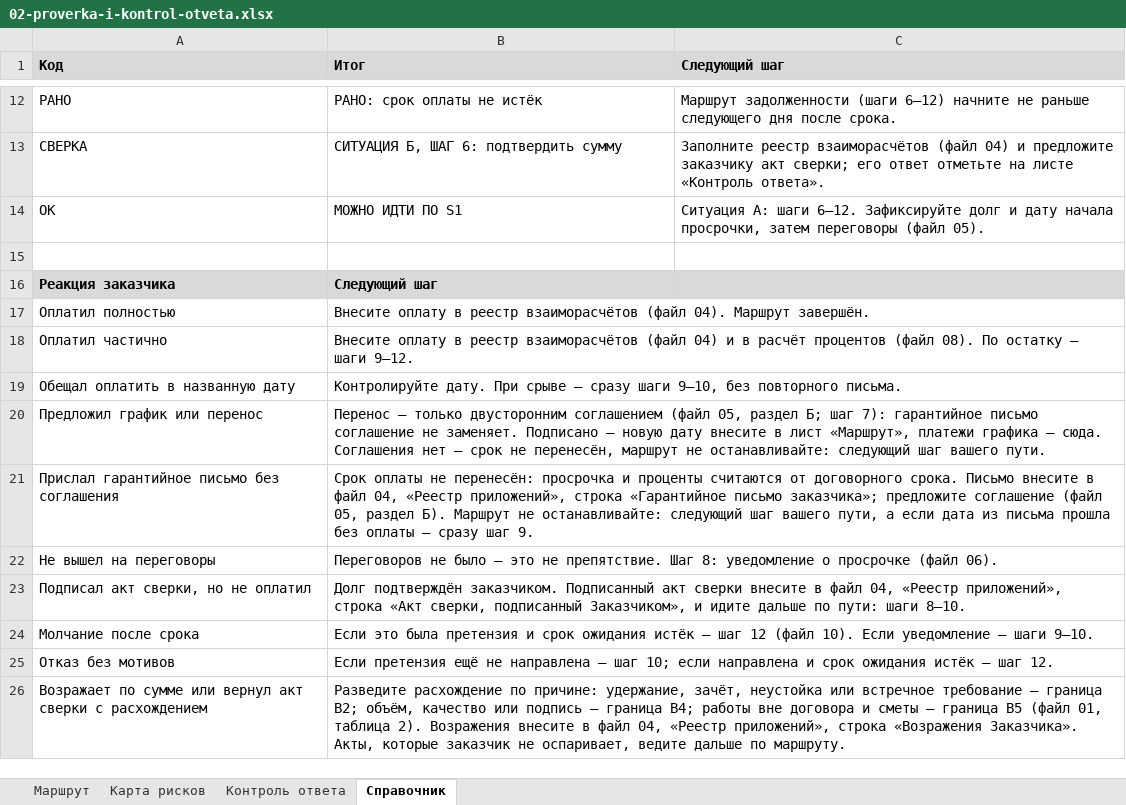
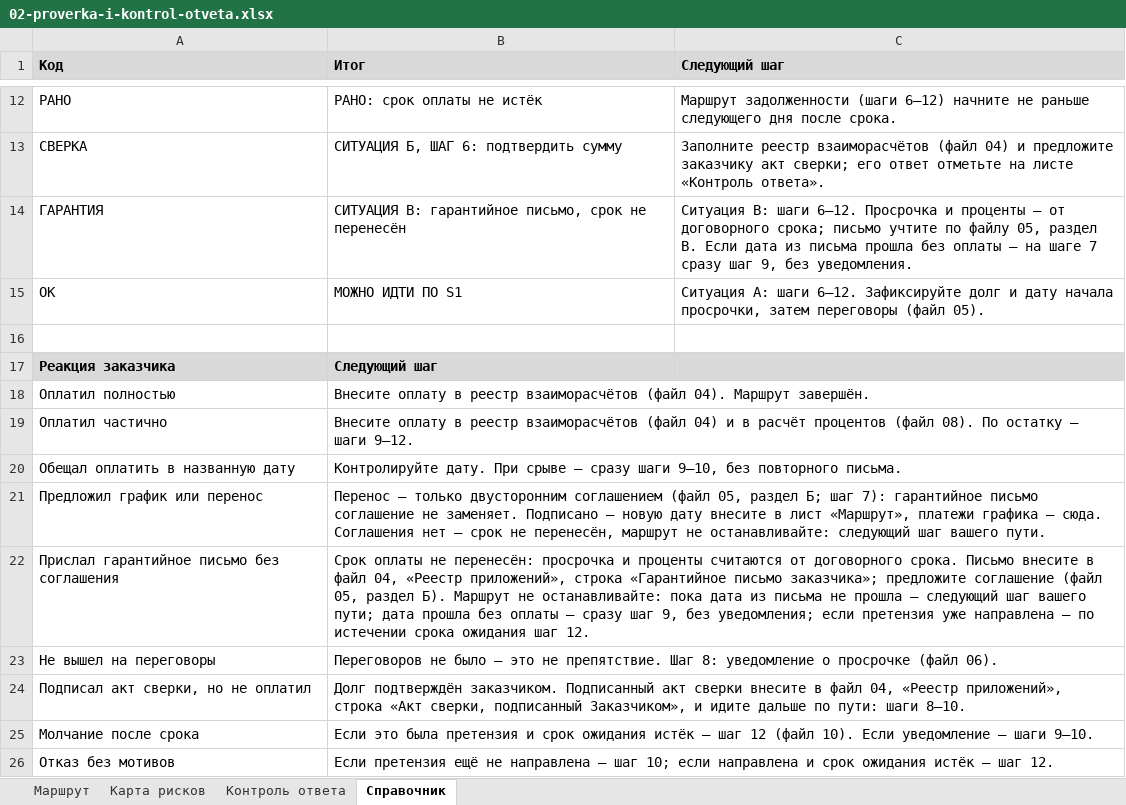
Before and after one commit to pmgpt12-arch/marzhavbetone.ru, an Excel workbook: tools/candidates/s1-oplata-za-raboty/02-proverka-i-kontrol-otveta.xlsx, sheet Справочник, drawn as a sheet; only a part is shown, gaps mark what is left out; the shorter side is filled out with more unchanged rows; values as stored, in another font and other column widths than the file's, no borders; addresses are those after the commit; the diff names each change by its address in the sheet, - before the commit and + after, or states it on an @@ line.

```diff
--- a/tools/candidates/s1-oplata-za-raboty/02-proverka-i-kontrol-otveta.xlsx (sheet Справочник)
+++ b/tools/candidates/s1-oplata-za-raboty/02-proverka-i-kontrol-otveta.xlsx (sheet Справочник)
+row 14: ГАРАНТИЯ | СИТУАЦИЯ В: гарантийное письмо, срок не перенесён | Ситуация В: шаги 6–12. Просрочка и проценты — от договорного срока; письмо учтите по файлу 05, раздел В. Если дата из письма прошла без оплаты — на шаге 7 сразу шаг 9, без уведомления.
-B22 (Итог): …не останавливайте: следующий шаг вашего пути, а если дата из письма прошла без оплаты — сразу шаг 9.
+B22 (Итог): …не останавливайте: пока дата из письма не прошла — следующий шаг вашего пути; дата прошла без оплаты — сразу шаг 9, без уведомления; если претензия уже направлена — по истечении срока ожидания шаг 12.
```
Also changed, not shown: sheet Контроль ответа, sheet Маршрут, tools/candidates/s1-oplata-za-raboty/04-uchet-raschetov-i-otpravok.xlsx, 25 other files.
